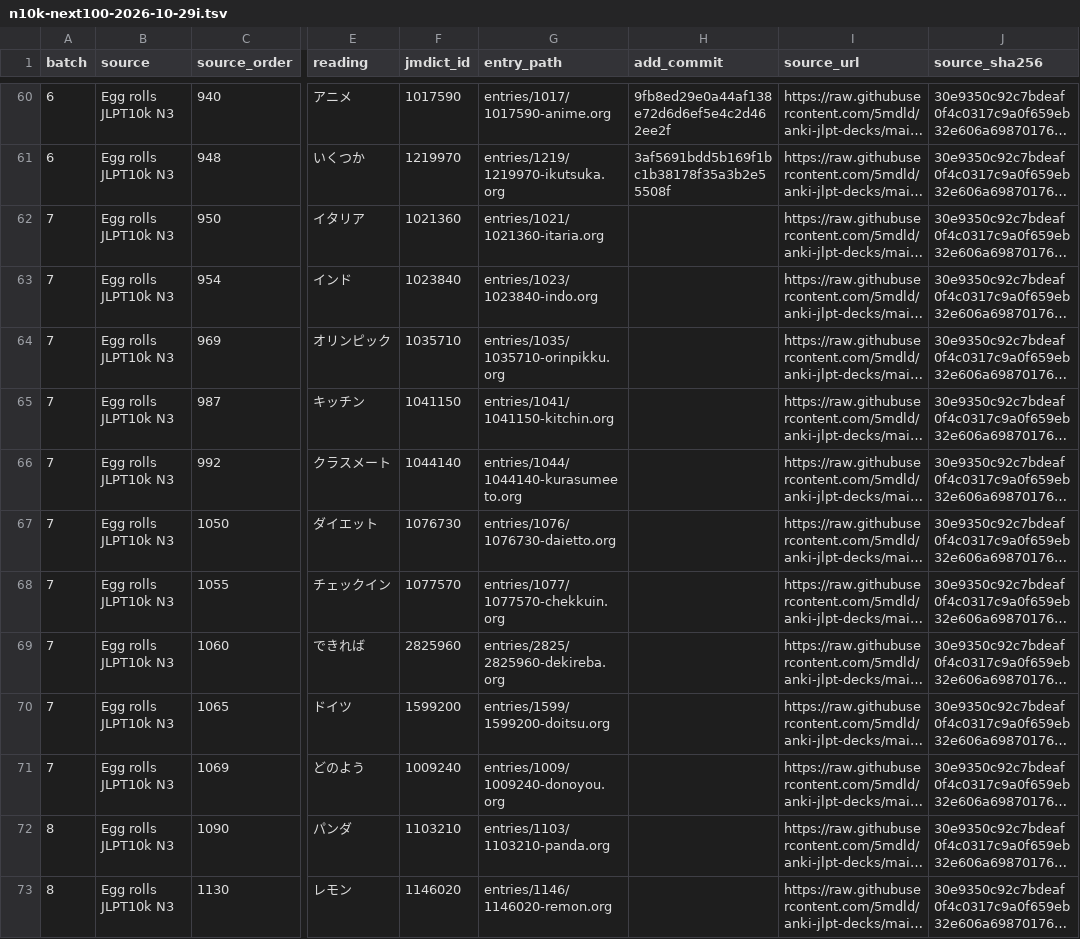
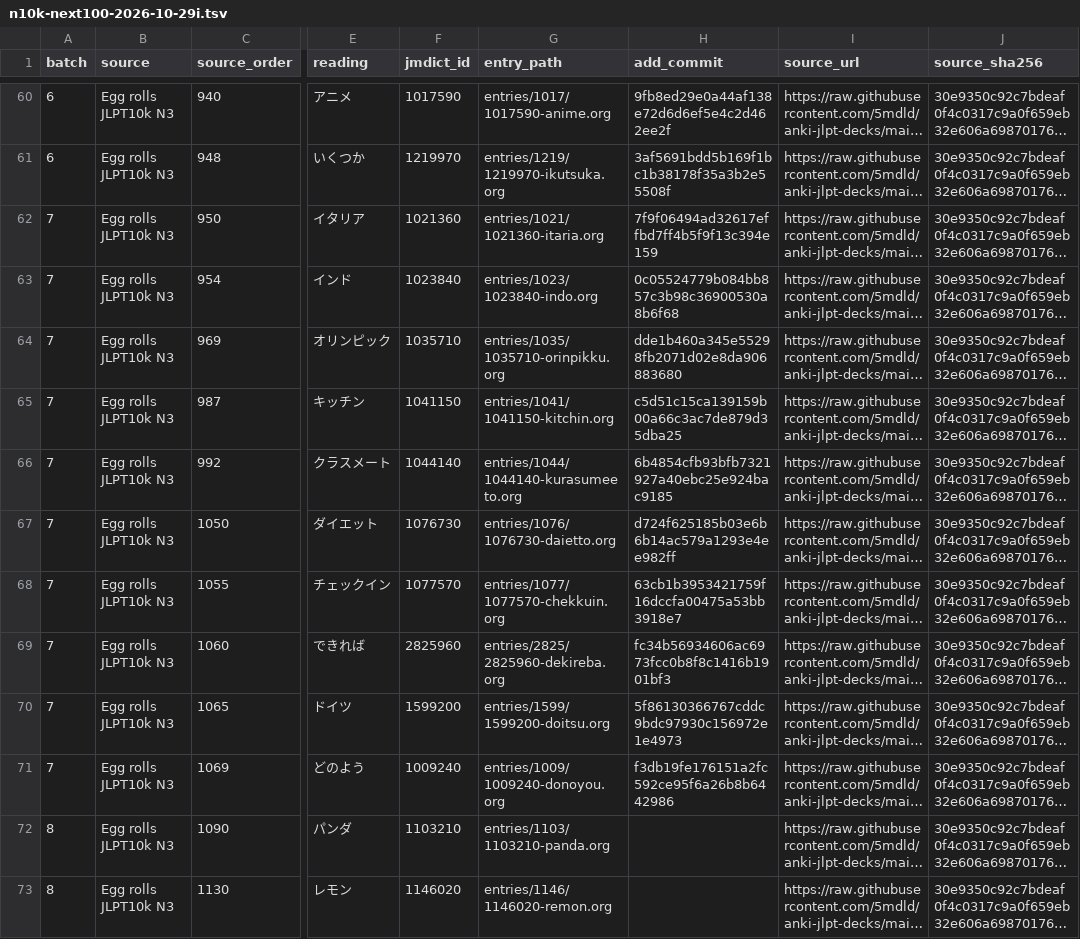
Before and after one commit to shogi-dojo/jibiki, a TSV file: docs/n10k-next100-2026-10-29i.tsv, drawn as a sheet; only a part is shown, gaps mark what is left out; long unchanged cells end in …; the diff names each change by its address in the sheet, - before the commit and + after, or states it on an @@ line.

Commit message:
docs: record 70 completed vocabulary entries in thirteenth set

```diff
--- a/docs/n10k-next100-2026-10-29i.tsv
+++ b/docs/n10k-next100-2026-10-29i.tsv
-H62 (add_commit): (empty)
+H62 (add_commit): 7f9f06494ad32617effbd7ff4b5f9f13c394e159
-H63 (add_commit): (empty)
+H63 (add_commit): 0c05524779b084bb857c3b98c36900530a8b6f68
-H64 (add_commit): (empty)
+H64 (add_commit): dde1b460a345e55298fb2071d02e8da906883680
-H65 (add_commit): (empty)
+H65 (add_commit): c5d51c15ca139159b00a66c3ac7de879d35dba25
-H66 (add_commit): (empty)
+H66 (add_commit): 6b4854cfb93bfb7321927a40ebc25e924bac9185
-H67 (add_commit): (empty)
+H67 (add_commit): d724f625185b03e6b6b14ac579a1293e4ee982ff
-H68 (add_commit): (empty)
+H68 (add_commit): 63cb1b3953421759f16dccfa00475a53bb3918e7
-H69 (add_commit): (empty)
+H69 (add_commit): fc34b56934606ac6973fcc0b8f8c1416b1901bf3
-H70 (add_commit): (empty)
+H70 (add_commit): 5f86130366767cddc9bdc97930c156972e1e4973
-H71 (add_commit): (empty)
+H71 (add_commit): f3db19fe176151a2fc592ce95f6a26b8b6442986
```
Also changed, not shown: 1 other file.
